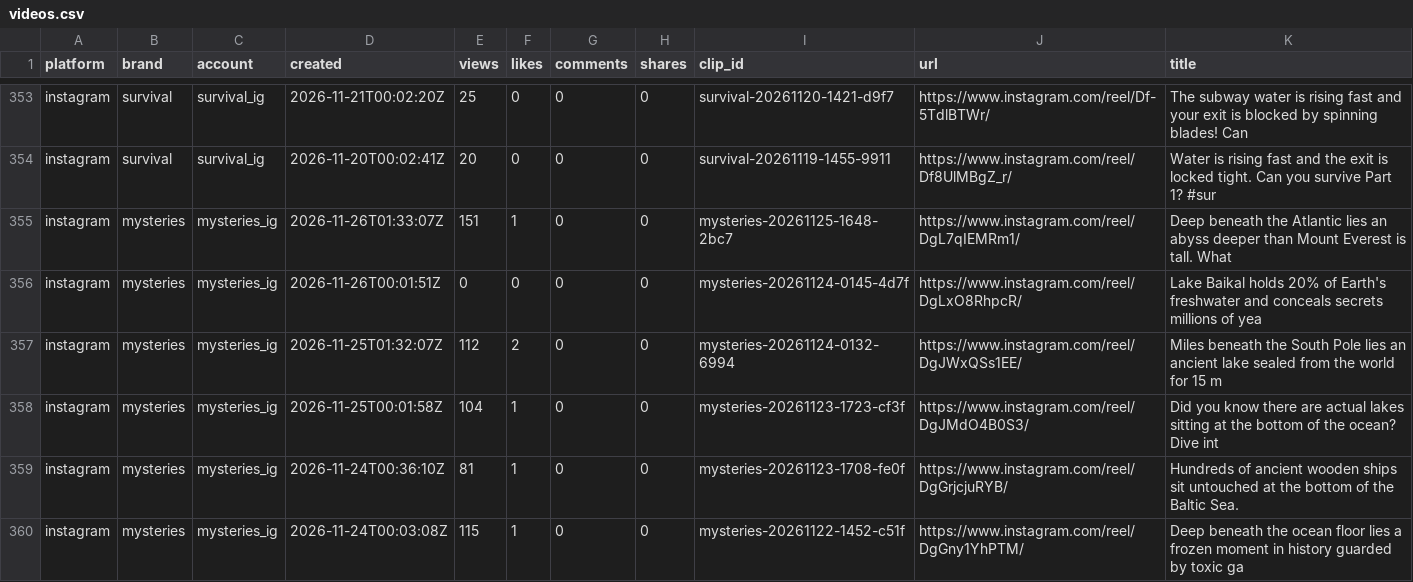
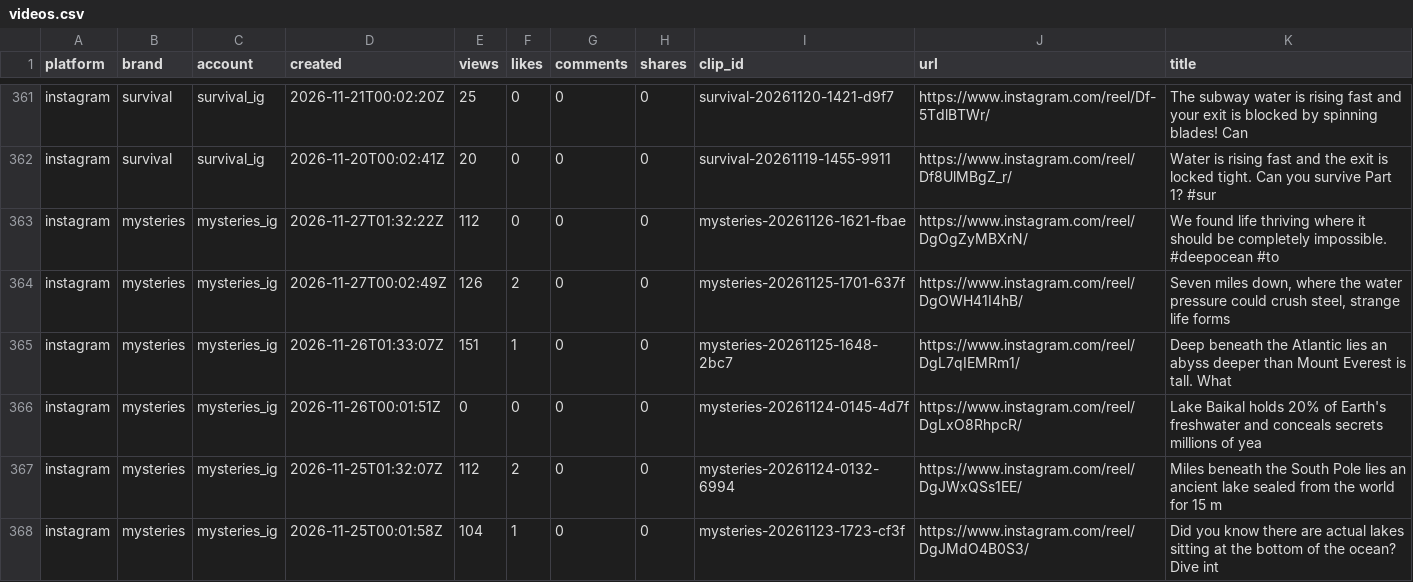
Before and after one commit to Maskhid/Clipbot, a CSV file: reports/videos.csv, drawn as a sheet; only a part is shown, gaps mark what is left out; the shorter side is filled out with more unchanged rows; the diff covers the shown part only.

```diff
--- a/reports/videos.csv
+++ b/reports/videos.csv
@@ -354,2 +362,4 @@ instagram,survival,survival_ig,2026-11-21T00:02:20Z,25,0,0,0,survival-20261120-1
 instagram,survival,survival_ig,2026-11-20T00:02:41Z,20,0,0,0,survival-20261119-1455-9911,https://www.instagram.com/reel/Df8UlMBgZ_r/,Water is rising fast and the exit is locked tight. Can you survive Part 1?  #sur
+instagram,mysteries,mysteries_ig,2026-11-27T01:32:22Z,112,0,0,0,mysteries-20261126-1621-fbae,https://www.instagram.com/reel/DgOgZyMBXrN/,We found life thriving where it should be completely impossible.  #deepocean #to
+instagram,mysteries,mysteries_ig,2026-11-27T00:02:49Z,126,2,0,0,mysteries-20261125-1701-637f,https://www.instagram.com/reel/DgOWH41I4hB/,"Seven miles down, where the water pressure could crush steel, strange life forms"
 instagram,mysteries,mysteries_ig,2026-11-26T01:33:07Z,151,1,0,0,mysteries-20261125-1648-2bc7,https://www.instagram.com/reel/DgL7qIEMRm1/,Deep beneath the Atlantic lies an abyss deeper than Mount Everest is tall. What
```
Also changed, not shown: 10 added rows and 6 edited cells elsewhere in this file, 12 other files.
